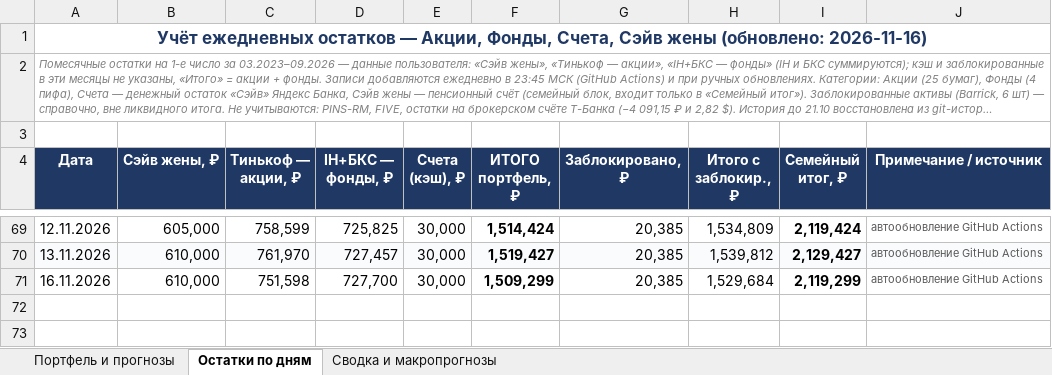
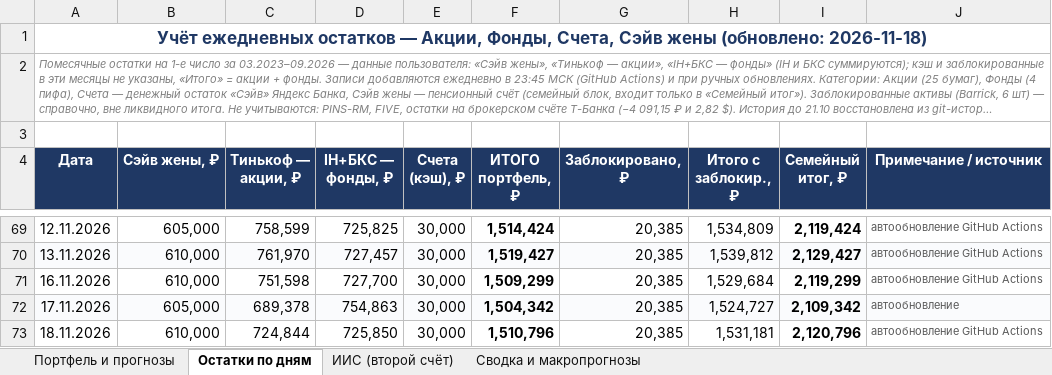
Before and after one commit to Edsonssss/pf-site-1b1590de4c, an Excel workbook: Портфель_и_прогнозы_ТБанк.xlsx, sheet Остатки по дням, drawn as a sheet; only a part is shown, gaps mark what is left out; long unchanged cells end in …; values as stored, in another font and other column widths than the file's, no borders; charts and pictures not drawn; the diff names each change by its address in the sheet, - before the commit and + after, or states it on an @@ line.

```diff
--- a/Портфель_и_прогнозы_ТБанк.xlsx (sheet Остатки по дням)
+++ b/Портфель_и_прогнозы_ТБанк.xlsx (sheet Остатки по дням)
+sheet tab: ИИС (второй счёт)
-A1 (Дата): …жены (обновлено: 2026-11-16)
+A1 (Дата): …жены (обновлено: 2026-11-18)
+row 72: 17.11.2026 | 605,000 | 689,378 | 754,863 | 30,000 | 1,504,342 | 20,385 | 1,524,727 | 2,109,342 | автообновление
+row 73: 18.11.2026 | 610,000 | 724,844 | 725,850 | 30,000 | 1,510,796 | 20,385 | 1,531,181 | 2,120,796 | автообновление GitHub Actions
```
Also changed, not shown: sheet Портфель и прогнозы, sheet Сводка и макропрогнозы, charts or pictures, 4 other files.
